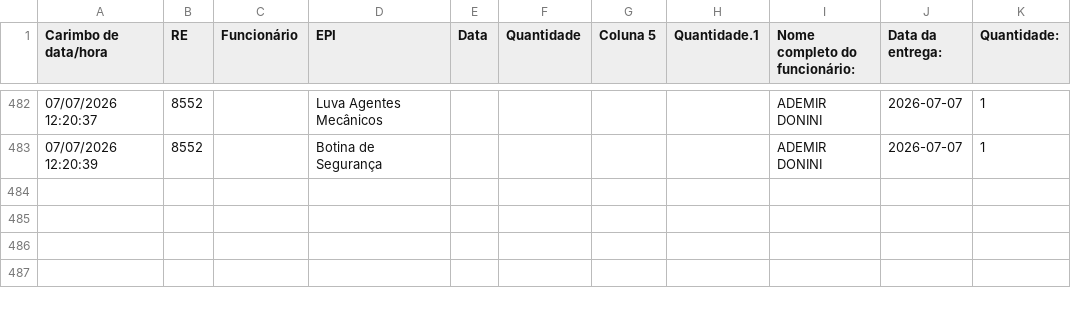
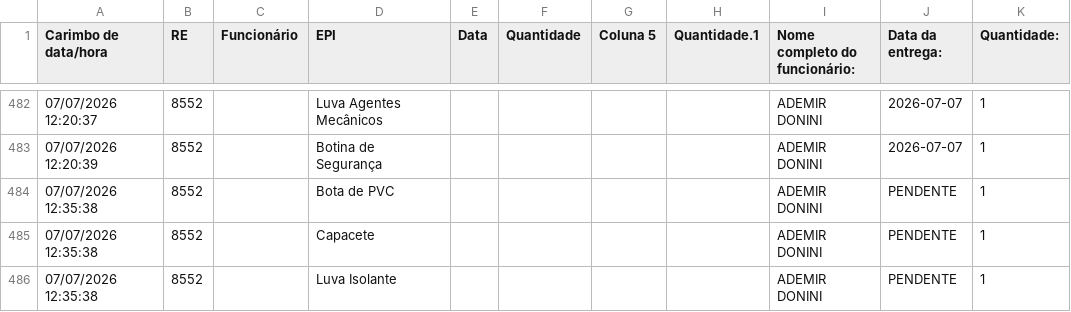
Before and after one commit to semasahst/sistema-epi, a CSV file: respostas.csv, drawn as a sheet; only a part is shown, gaps mark what is left out.

Commit message:
Atualização em lote: 3 registros

```diff
--- a/respostas.csv
+++ b/respostas.csv
@@ -483 +483,4 @@ Carimbo de data/hora,RE,Funcionário,EPI,Data,Quantidade,Coluna 5,Quantidade.1,N
 07/07/2026 12:20:39,8552,,Botina de Segurança,,,,,ADEMIR DONINI,2026-07-07,1
+07/07/2026 12:35:38,8552,,Bota de PVC,,,,,ADEMIR DONINI,PENDENTE,1
+07/07/2026 12:35:38,8552,,Capacete,,,,,ADEMIR DONINI,PENDENTE,1
+07/07/2026 12:35:38,8552,,Luva Isolante,,,,,ADEMIR DONINI,PENDENTE,1
```
